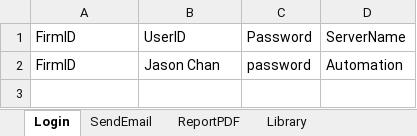
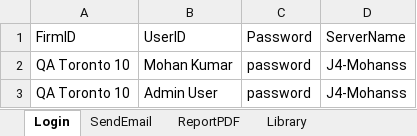
Before and after one commit to MohanK298/AA, an Excel workbook: SmokeTestData.xlsx, sheet Login, drawn as a sheet; values as stored, in another font and other column widths than the file's, no borders; removed rows and columns are numbered as before the commit, all else as after; the diff names each change by its address in the sheet, - before the commit and + after, or states it on an @@ line.

Commit message:
Added Firm Members

```diff
--- a/SmokeTestData.xlsx (sheet Login)
+++ b/SmokeTestData.xlsx (sheet Login)
-row 2: FirmID | Jason Chan | password | Automation
+row 2: QA Toronto 10 | Mohan Kumar | password | J4-Mohanss
+row 3: QA Toronto 10 | Admin User | password | J4-Mohanss
```
Also changed, not shown: sheet Calendar, 46 other files.
